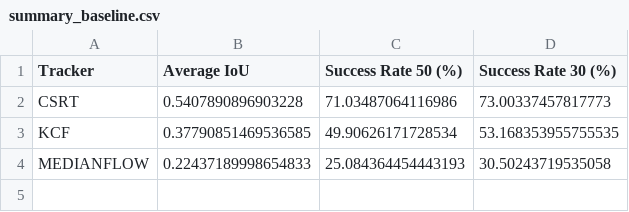
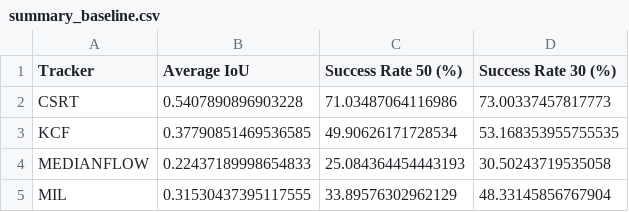
Before and after one commit to Andriamahay11master/object-tracking-opencv, a CSV file: results/summary_baseline.csv, drawn as a sheet; the diff names each change by its address in the sheet, - before the commit and + after, or states it on an @@ line.

```diff
--- a/results/summary_baseline.csv
+++ b/results/summary_baseline.csv
+row 5: MIL | 0.31530437395117555 | 33.89576302962129 | 48.33145856767904
```
Also changed, not shown: results/fps_results.csv, results/summary_fps.csv, 7 other files.
